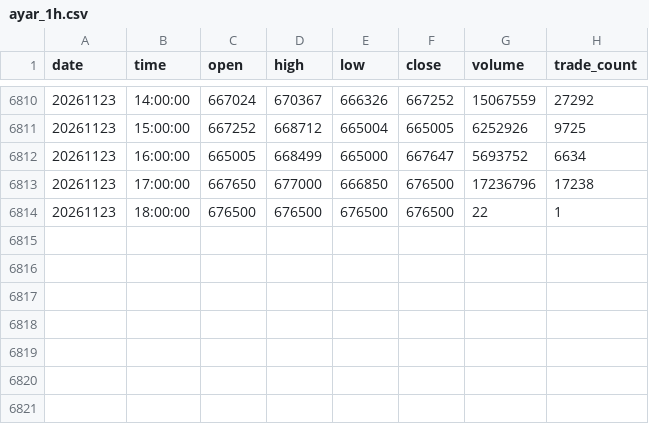
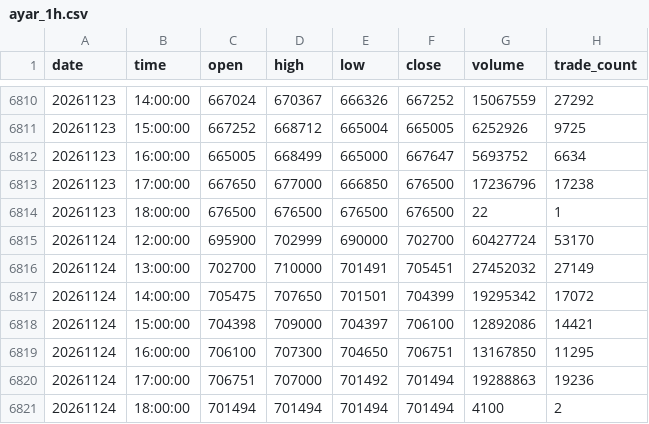
Before and after one commit to saeedshiryan-dev/ayar-monitor, a CSV file: data/intraday/ayar_1h.csv, drawn as a sheet; only a part is shown, gaps mark what is left out.

```diff
--- a/data/intraday/ayar_1h.csv
+++ b/data/intraday/ayar_1h.csv
@@ -6814 +6814,8 @@
 20261123,18:00:00,676500,676500,676500,676500,22,1
+20261124,12:00:00,695900,702999,690000,702700,60427724,53170
+20261124,13:00:00,702700,710000,701491,705451,27452032,27149
+20261124,14:00:00,705475,707650,701501,704399,19295342,17072
+20261124,15:00:00,704398,709000,704397,706100,12892086,14421
+20261124,16:00:00,706100,707300,704650,706751,13167850,11295
+20261124,17:00:00,706751,707000,701492,701494,19288863,19236
+20261124,18:00:00,701494,701494,701494,701494,4100,2
```
Also changed, not shown: data/intraday/ayar_4h.csv, 3 other files.
